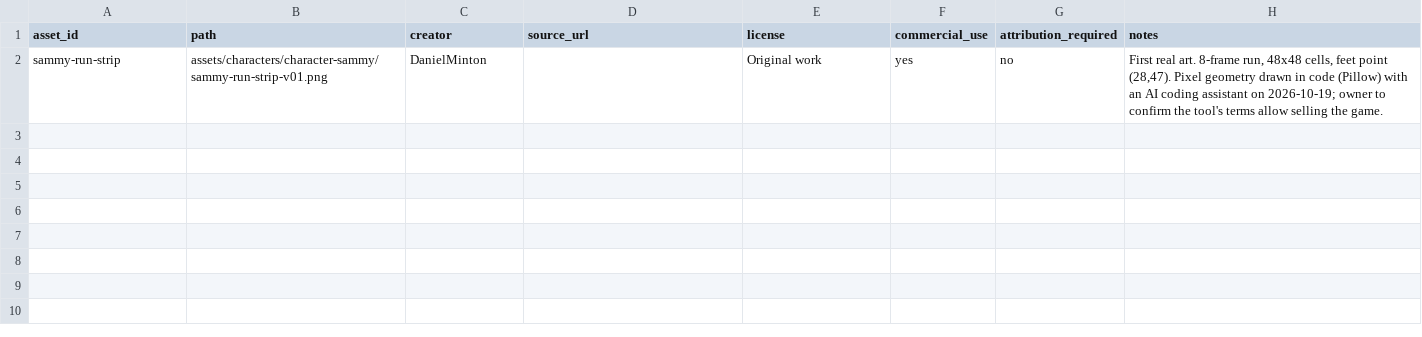
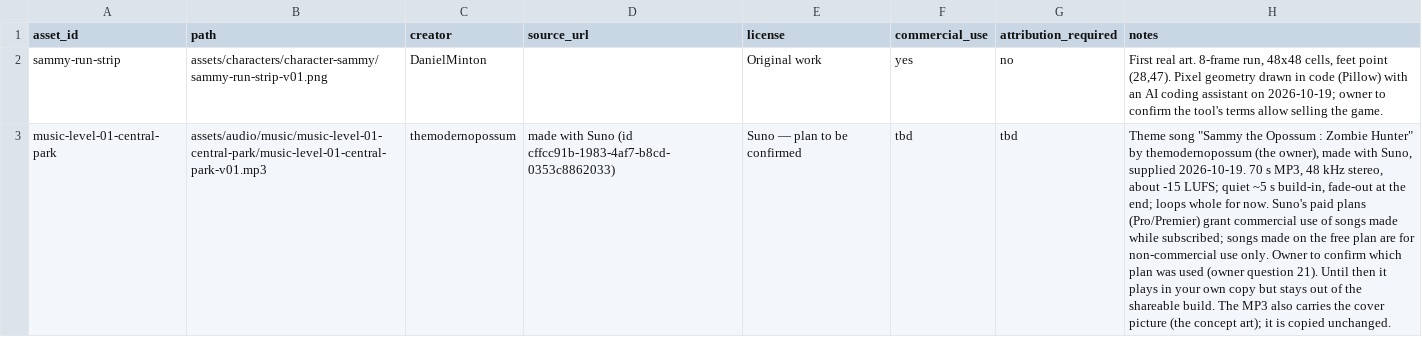
Before and after one commit to DanielMinton/opossum-game-library, a CSV file: design/ASSET_SOURCES.csv, drawn as a sheet; the diff names each change by its address in the sheet, - before the commit and + after, or states it on an @@ line.

```diff
--- a/design/ASSET_SOURCES.csv
+++ b/design/ASSET_SOURCES.csv
+row 3: music-level-01-central-park | assets/audio/music/music-level-01-central-park/music-level-01-central-park-v01.mp3 | themodernopossum | made with Suno (id cffcc91b-1983-4af7-b8cd-0353c8862033) | Suno — plan to be confirmed | tbd | tbd | Theme song "Sammy the Opossum : Zombie Hunter" by themodernopossum (the owner), made with Suno, supplied 2026-10-19. 70 s MP3, 48 kHz stereo, about -15 LUFS; quiet ~5 s build-in, fade-out at the end; loops whole for now. Suno's paid plans (Pro/Premier) grant commercial use of songs made while subscribed; songs made on the free plan are for non-commercial use only. Owner to confirm which plan was used (owner question 21). Until then it plays in your own copy but stays out of the shareable build. The MP3 also carries the cover picture (the concept art); it is copied unchanged.
```
Also changed, not shown: 26 other files.
